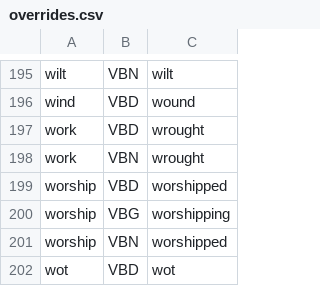
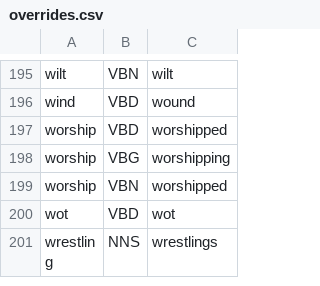
Before and after one commit to textioHQ/pyInflect, a CSV file: textio_pyinflect/overrides.csv, drawn as a sheet; only a part is shown, gaps mark what is left out; the shorter side is filled out with more unchanged rows.

Commit message:
remove override

```diff
--- a/textio_pyinflect/overrides.csv
+++ b/textio_pyinflect/overrides.csv
@@ -196,4 +196,2 @@ wilt,VBN,wilt
 wind,VBD,wound
-work,VBD,wrought
-work,VBN,wrought
 worship,VBD,worshipped
```
Also changed, not shown: 1 other file.
